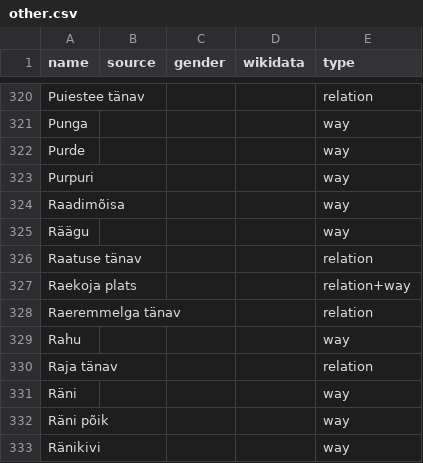
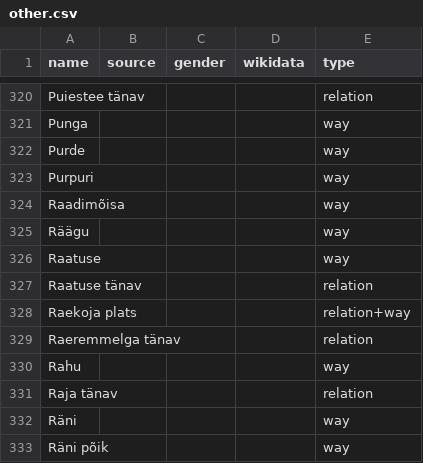
Before and after one commit to EqualStreetNames/equalstreetnames-tartu, a CSV file: data/other.csv, drawn as a sheet; only a part is shown, gaps mark what is left out; the shorter side is filled out with more unchanged rows; the diff names each change by its address in the sheet, - before the commit and + after, or states it on an @@ line.

```diff
--- a/data/other.csv
+++ b/data/other.csv
+row 326: Raatuse |  |  |  | way
```
Also changed, not shown: 3 other files.
